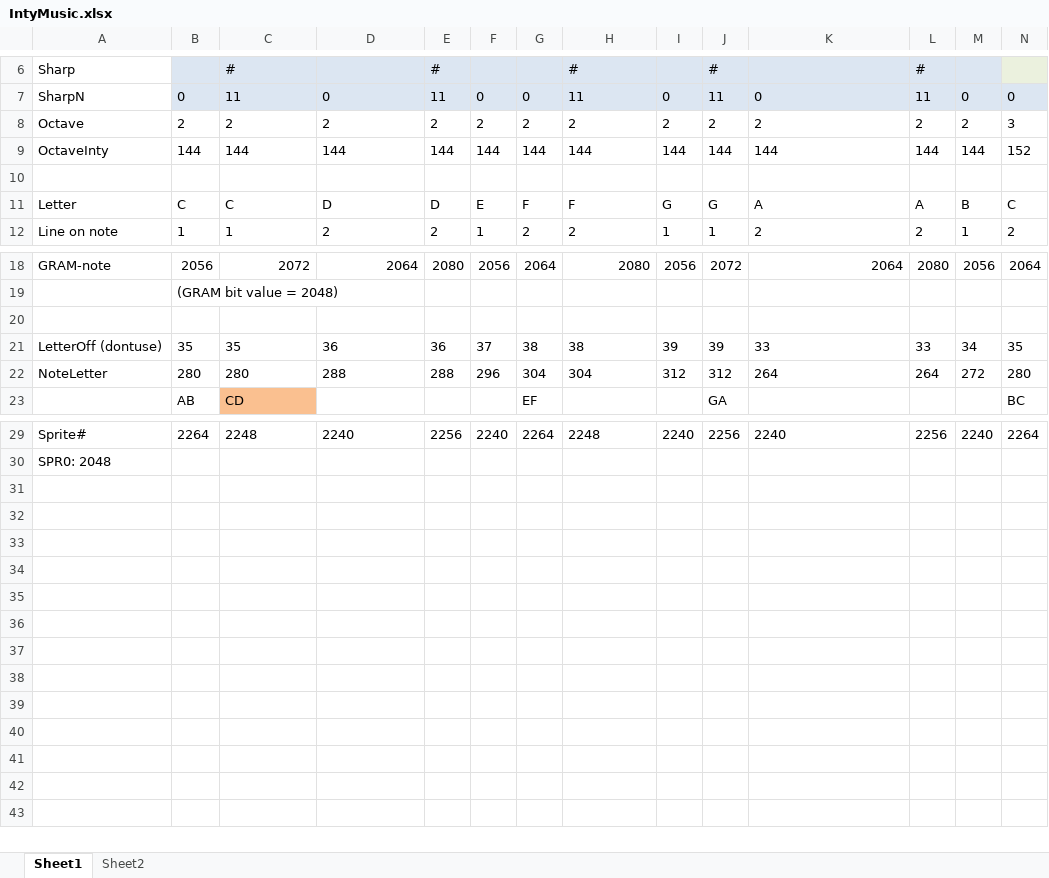
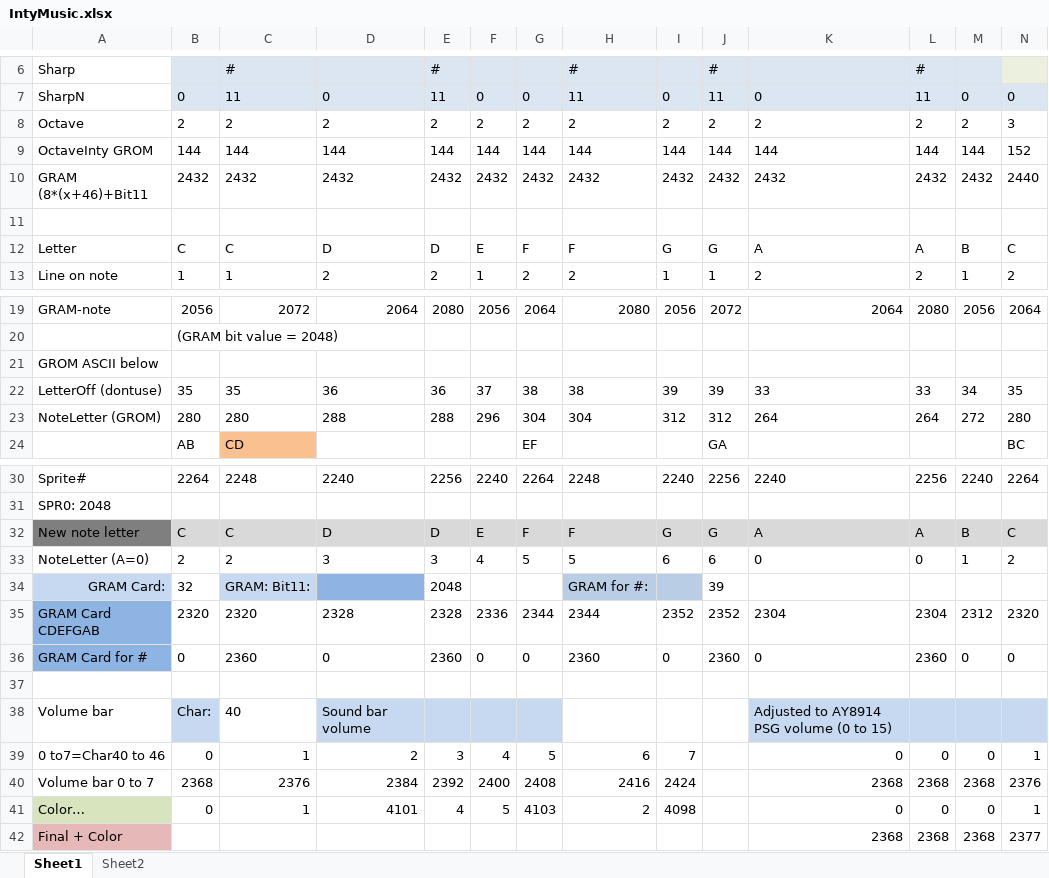
Before and after one commit to marcomarrero/IntyMusic, an Excel workbook: Resources/IntyMusic.xlsx, sheet Sheet1, drawn as a sheet; only a part is shown, gaps mark what is left out; values as stored, in another font and other column widths than the file's, no borders; addresses are those after the commit; rows hold the shown columns only; the diff names each change by its address in the sheet, - before the commit and + after, or states it on an @@ line.

Commit message:
Updating a few things.
New update, not complete: volume meter, better graphics, more sample
songs. Todo: go to title at end, same notes won't show (seen in Teddyboy
or Rastan).

```diff
--- a/Resources/IntyMusic.xlsx (sheet Sheet1)
+++ b/Resources/IntyMusic.xlsx (sheet Sheet1)
-A9: OctaveInty
+A9: OctaveInty GROM
+row 10: GRAM (8*(x+46)+Bit11 | 2432 | 2432 | 2432 | 2432 | 2432 | 2432 | 2432 | 2432 | 2432 | 2432 | 2432 | 2432 | 2440
-A21: (empty)
+A21: GROM ASCII below
-A23: NoteLetter
+A23: NoteLetter (GROM)
+row 32: New note letter | C | C | D | D | E | F | F | G | G | A | A | B | C
+row 33: NoteLetter (A=0) | 2 | 2 | 3 | 3 | 4 | 5 | 5 | 6 | 6 | 0 | 0 | 1 | 2
+row 34: GRAM Card: | 32 | GRAM: Bit11: |  | 2048 |  |  | GRAM for #: |  | 39
+row 35: GRAM Card CDEFGAB | 2320 | 2320 | 2328 | 2328 | 2336 | 2344 | 2344 | 2352 | 2352 | 2304 | 2304 | 2312 | 2320
+row 36: GRAM Card for # | 0 | 2360 | 0 | 2360 | 0 | 0 | 2360 | 0 | 2360 | 0 | 2360 | 0 | 0
+row 37: (empty)
+row 38: Volume bar | Char: | 40 | Sound bar volume |  |  |  |  |  |  | Adjusted to AY8914 PSG volume (0 to 15)
+row 39: 0 to7=Char40 to 46 | 0 | 1 | 2 | 3 | 4 | 5 | 6 | 7 |  | 0 | 0 | 0 | 1
+row 40: Volume bar 0 to 7 | 2368 | 2376 | 2384 | 2392 | 2400 | 2408 | 2416 | 2424 |  | 2368 | 2368 | 2368 | 2376
+row 41: Color… | 0 | 1 | 4101 | 4 | 5 | 4103 | 2 | 4098 |  | 0 | 0 | 0 | 1
+row 42: Final + Color |  |  |  |  |  |  |  |  |  | 2368 | 2368 | 2368 | 2377
```
Also changed, not shown: formulas that keep their value, 21 other files.
